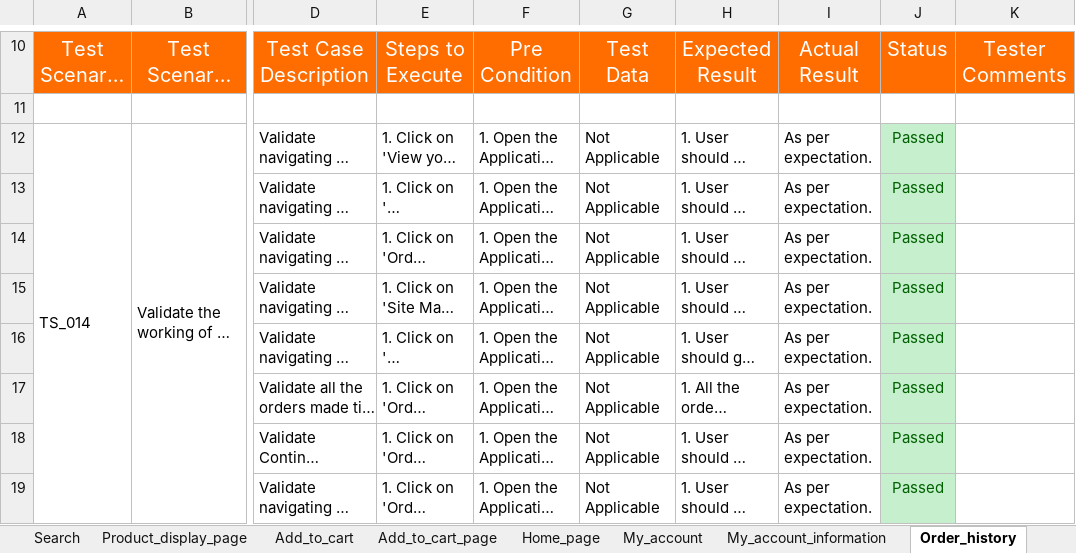
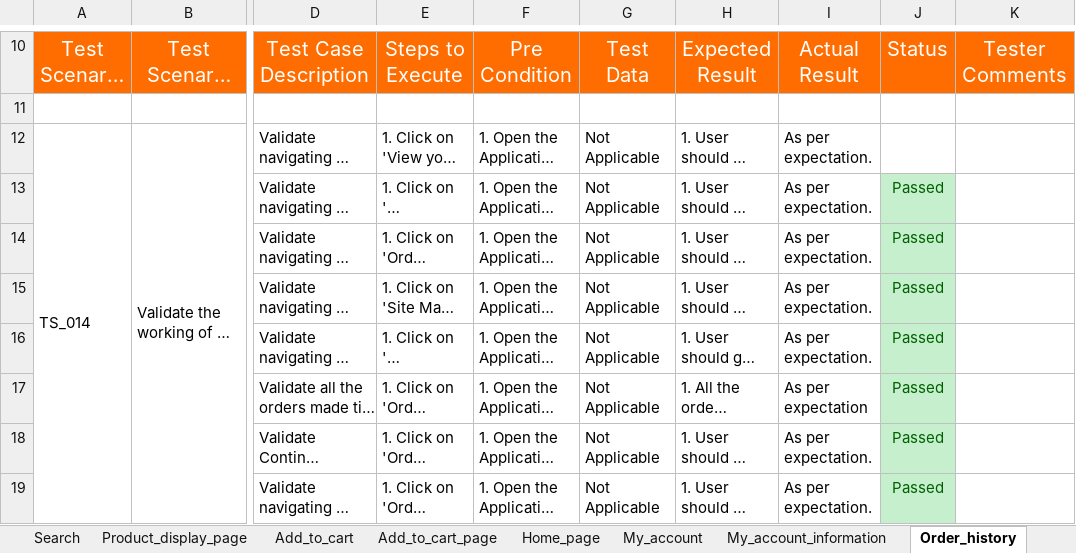
Before and after one commit to ranasalar/Manual-Testing-Project3, an Excel workbook: Test Scenario + Case/Test scenario + case for gtomega.co.uk.xlsx, sheet Order_history, drawn as a sheet; only a part is shown, gaps mark what is left out; long unchanged cells end in …; values as stored, in another font and other column widths than the file's, no borders; conditional formats not drawn; the diff names each change by its address in the sheet, - before the commit and + after, or states it on an @@ line.

```diff
--- a/Test Scenario + Case/Test scenario + case for gtomega.co.uk.xlsx (sheet Order_history)
+++ b/Test Scenario + Case/Test scenario + case for gtomega.co.uk.xlsx (sheet Order_history)
-J12: Passed
+J12: (empty)
-J12 fill: #C6EFCE
+J12 fill: none
-I17: As per expectation.
+I17: As per expectation
```
Also changed, not shown: sheet My_account_information, sheet My_account, sheet Address_book, other sheet tabs.
